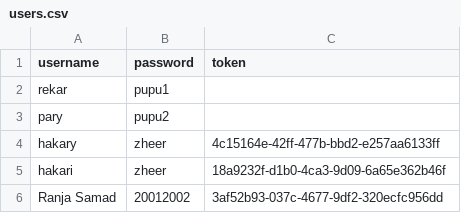
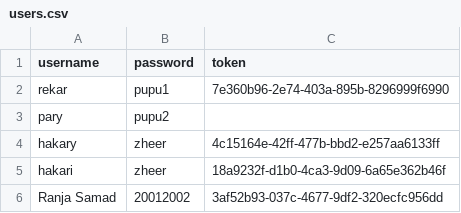
Before and after one commit to Rekar-J/Civil-Engineer-Automation-Tool, a CSV file: users.csv, drawn as a sheet.

Commit message:
Update users.csv

```diff
--- a/users.csv
+++ b/users.csv
@@ -1,3 +1,3 @@
 username,password,token
-rekar,pupu1,
+rekar,pupu1,7e360b96-2e74-403a-895b-8296999f6990
 pary,pupu2,
```
